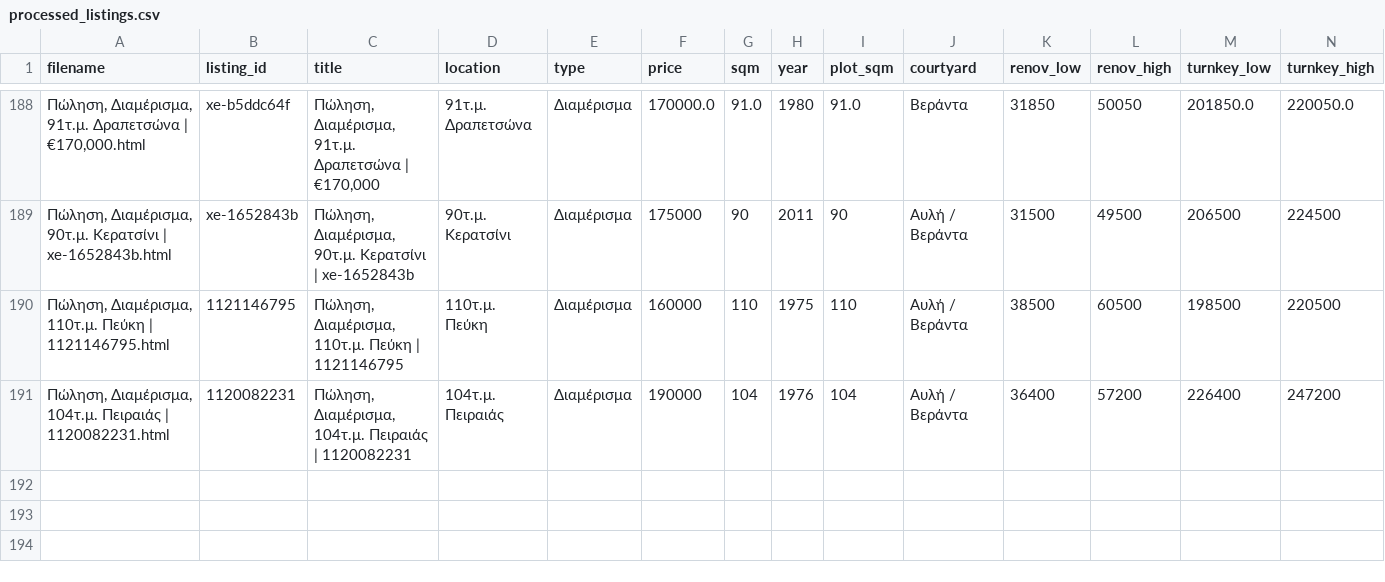
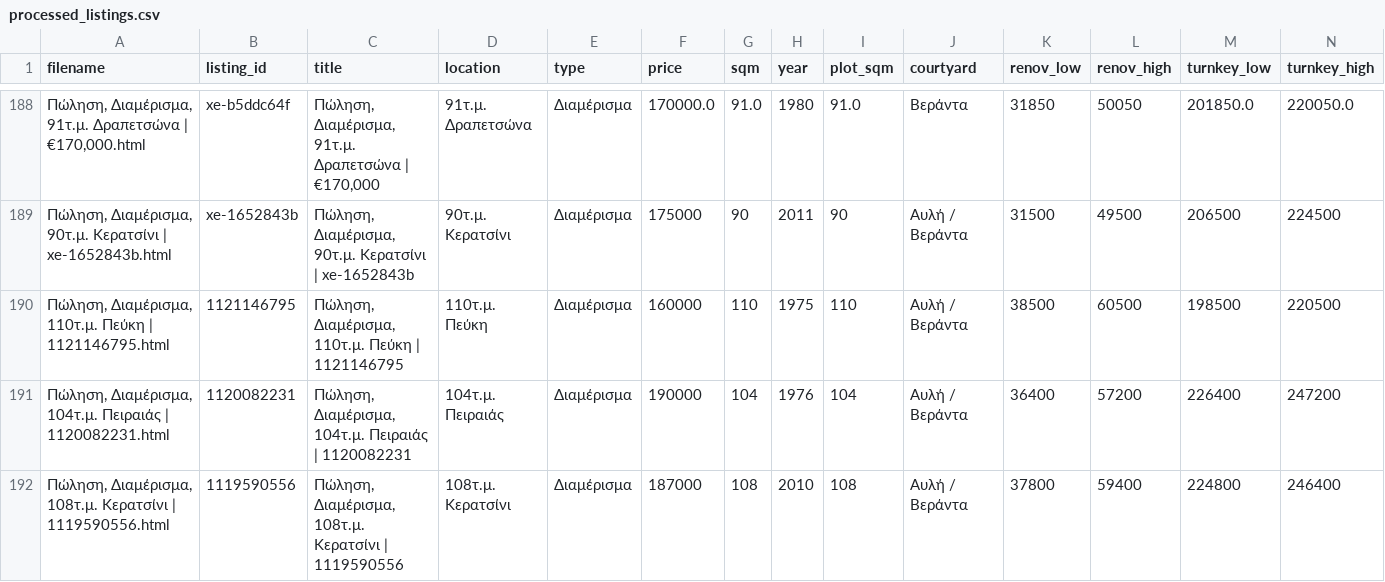
Before and after one commit to Nikolopoulos/spitia-hub, a CSV file: webarchives/processed_listings.csv, drawn as a sheet; only a part is shown, gaps mark what is left out; rows hold the shown columns only; the diff names each change by its address in the sheet, - before the commit and + after, or states it on an @@ line.

```diff
--- a/webarchives/processed_listings.csv
+++ b/webarchives/processed_listings.csv
+row 192: Πώληση, Διαμέρισμα, 108τ.μ. Κερατσίνι | 1119590556.html | 1119590556 | Πώληση, Διαμέρισμα, 108τ.μ. Κερατσίνι | 1119590556 | 108τ.μ. Κερατσίνι | Διαμέρισμα | 187000 | 108 | 2010 | 108 | Αυλή / Βεράντα | 37800 | 59400 | 224800 | 246400
```
Also changed, not shown: 3 other files.
